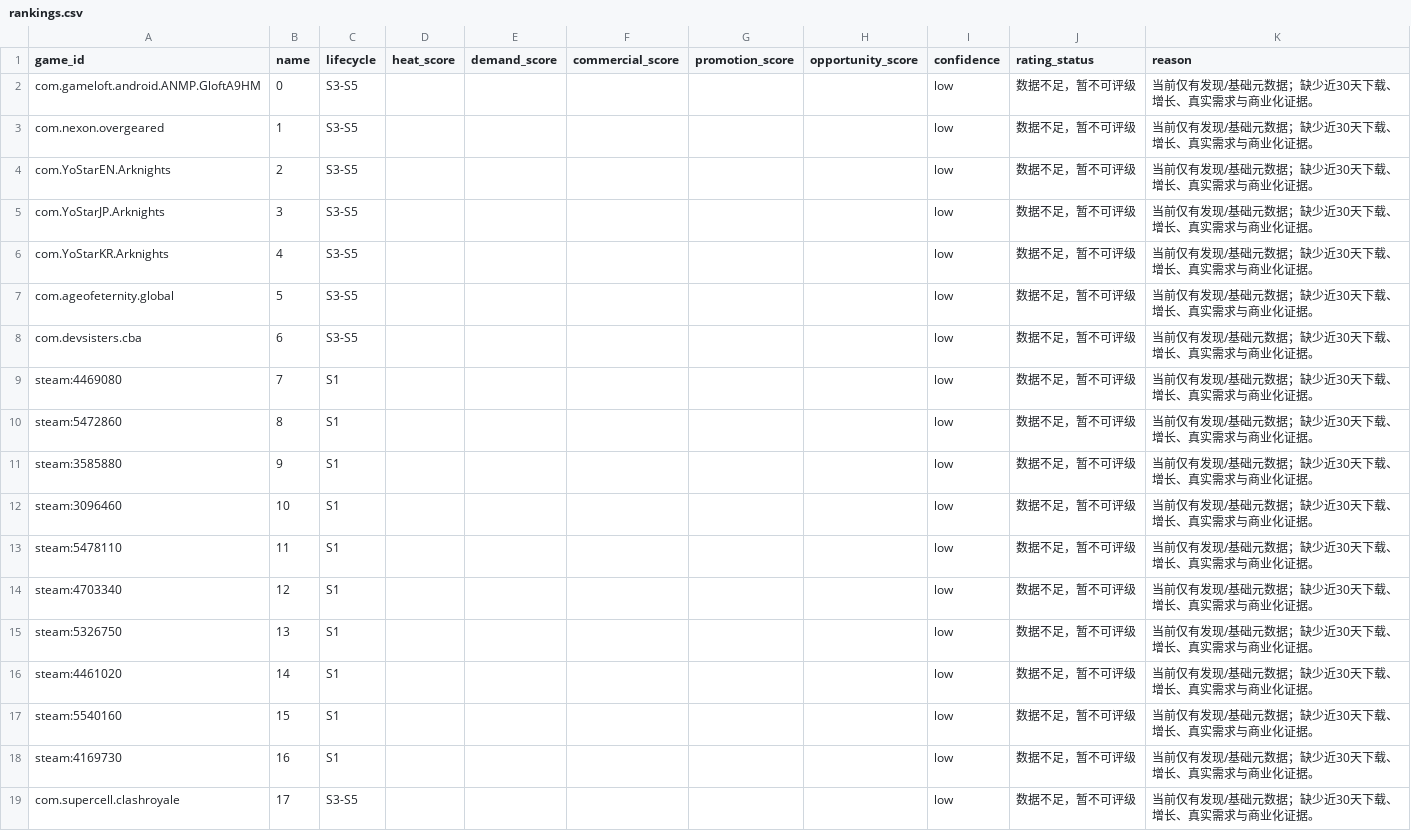
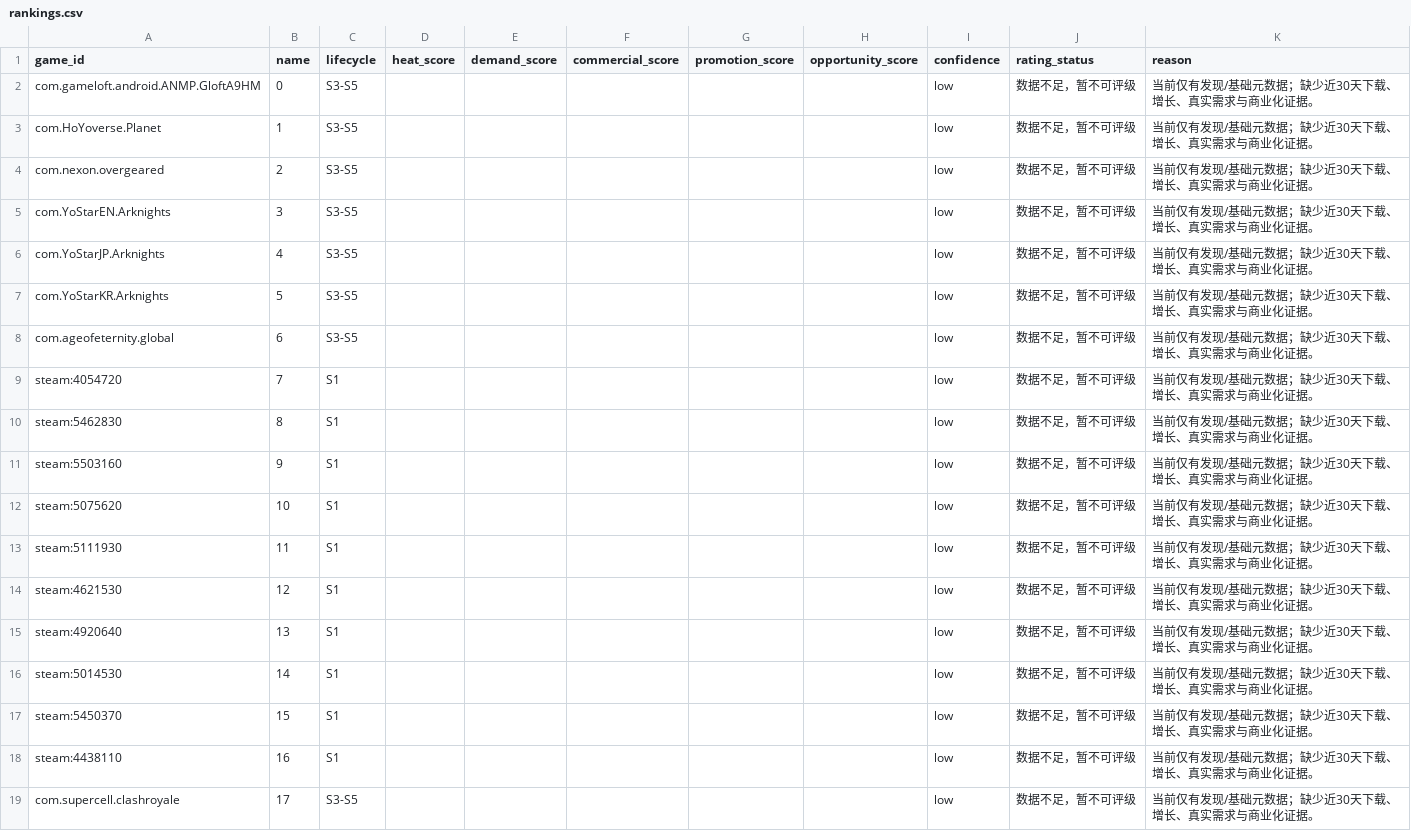
Before and after one commit to 136jiaqi/android-game-opportunity-radar, a CSV file: data/rankings.csv, drawn as a sheet.

```diff
--- a/data/rankings.csv
+++ b/data/rankings.csv
@@ -2,18 +2,18 @@ game_id,name,lifecycle,heat_score,demand_score,commercial_score,promotion_score,
 com.gameloft.android.ANMP.GloftA9HM,0,S3-S5,,,,,,low,数据不足，暂不可评级,当前仅有发现/基础元数据；缺少近30天下载、增长、真实需求与商业化证据。
-com.nexon.overgeared,1,S3-S5,,,,,,low,数据不足，暂不可评级,当前仅有发现/基础元数据；缺少近30天下载、增长、真实需求与商业化证据。
-com.YoStarEN.Arknights,2,S3-S5,,,,,,low,数据不足，暂不可评级,当前仅有发现/基础元数据；缺少近30天下载、增长、真实需求与商业化证据。
-com.YoStarJP.Arknights,3,S3-S5,,,,,,low,数据不足，暂不可评级,当前仅有发现/基础元数据；缺少近30天下载、增长、真实需求与商业化证据。
-com.YoStarKR.Arknights,4,S3-S5,,,,,,low,数据不足，暂不可评级,当前仅有发现/基础元数据；缺少近30天下载、增长、真实需求与商业化证据。
-com.ageofeternity.global,5,S3-S5,,,,,,low,数据不足，暂不可评级,当前仅有发现/基础元数据；缺少近30天下载、增长、真实需求与商业化证据。
-com.devsisters.cba,6,S3-S5,,,,,,low,数据不足，暂不可评级,当前仅有发现/基础元数据；缺少近30天下载、增长、真实需求与商业化证据。
-steam:4469080,7,S1,,,,,,low,数据不足，暂不可评级,当前仅有发现/基础元数据；缺少近30天下载、增长、真实需求与商业化证据。
-steam:5472860,8,S1,,,,,,low,数据不足，暂不可评级,当前仅有发现/基础元数据；缺少近30天下载、增长、真实需求与商业化证据。
-steam:3585880,9,S1,,,,,,low,数据不足，暂不可评级,当前仅有发现/基础元数据；缺少近30天下载、增长、真实需求与商业化证据。
-steam:3096460,10,S1,,,,,,low,数据不足，暂不可评级,当前仅有发现/基础元数据；缺少近30天下载、增长、真实需求与商业化证据。
-steam:5478110,11,S1,,,,,,low,数据不足，暂不可评级,当前仅有发现/基础元数据；缺少近30天下载、增长、真实需求与商业化证据。
-steam:4703340,12,S1,,,,,,low,数据不足，暂不可评级,当前仅有发现/基础元数据；缺少近30天下载、增长、真实需求与商业化证据。
-steam:5326750,13,S1,,,,,,low,数据不足，暂不可评级,当前仅有发现/基础元数据；缺少近30天下载、增长、真实需求与商业化证据。
-steam:4461020,14,S1,,,,,,low,数据不足，暂不可评级,当前仅有发现/基础元数据；缺少近30天下载、增长、真实需求与商业化证据。
-steam:5540160,15,S1,,,,,,low,数据不足，暂不可评级,当前仅有发现/基础元数据；缺少近30天下载、增长、真实需求与商业化证据。
-steam:4169730,16,S1,,,,,,low,数据不足，暂不可评级,当前仅有发现/基础元数据；缺少近30天下载、增长、真实需求与商业化证据。
+com.HoYoverse.Planet,1,S3-S5,,,,,,low,数据不足，暂不可评级,当前仅有发现/基础元数据；缺少近30天下载、增长、真实需求与商业化证据。
+com.nexon.overgeared,2,S3-S5,,,,,,low,数据不足，暂不可评级,当前仅有发现/基础元数据；缺少近30天下载、增长、真实需求与商业化证据。
+com.YoStarEN.Arknights,3,S3-S5,,,,,,low,数据不足，暂不可评级,当前仅有发现/基础元数据；缺少近30天下载、增长、真实需求与商业化证据。
+com.YoStarJP.Arknights,4,S3-S5,,,,,,low,数据不足，暂不可评级,当前仅有发现/基础元数据；缺少近30天下载、增长、真实需求与商业化证据。
+com.YoStarKR.Arknights,5,S3-S5,,,,,,low,数据不足，暂不可评级,当前仅有发现/基础元数据；缺少近30天下载、增长、真实需求与商业化证据。
+com.ageofeternity.global,6,S3-S5,,,,,,low,数据不足，暂不可评级,当前仅有发现/基础元数据；缺少近30天下载、增长、真实需求与商业化证据。
+steam:4054720,7,S1,,,,,,low,数据不足，暂不可评级,当前仅有发现/基础元数据；缺少近30天下载、增长、真实需求与商业化证据。
+steam:5462830,8,S1,,,,,,low,数据不足，暂不可评级,当前仅有发现/基础元数据；缺少近30天下载、增长、真实需求与商业化证据。
+steam:5503160,9,S1,,,,,,low,数据不足，暂不可评级,当前仅有发现/基础元数据；缺少近30天下载、增长、真实需求与商业化证据。
+steam:5075620,10,S1,,,,,,low,数据不足，暂不可评级,当前仅有发现/基础元数据；缺少近30天下载、增长、真实需求与商业化证据。
+steam:5111930,11,S1,,,,,,low,数据不足，暂不可评级,当前仅有发现/基础元数据；缺少近30天下载、增长、真实需求与商业化证据。
+steam:4621530,12,S1,,,,,,low,数据不足，暂不可评级,当前仅有发现/基础元数据；缺少近30天下载、增长、真实需求与商业化证据。
+steam:4920640,13,S1,,,,,,low,数据不足，暂不可评级,当前仅有发现/基础元数据；缺少近30天下载、增长、真实需求与商业化证据。
+steam:5014530,14,S1,,,,,,low,数据不足，暂不可评级,当前仅有发现/基础元数据；缺少近30天下载、增长、真实需求与商业化证据。
+steam:5450370,15,S1,,,,,,low,数据不足，暂不可评级,当前仅有发现/基础元数据；缺少近30天下载、增长、真实需求与商业化证据。
+steam:4438110,16,S1,,,,,,low,数据不足，暂不可评级,当前仅有发现/基础元数据；缺少近30天下载、增长、真实需求与商业化证据。
 com.supercell.clashroyale,17,S3-S5,,,,,,low,数据不足，暂不可评级,当前仅有发现/基础元数据；缺少近30天下载、增长、真实需求与商业化证据。
```
Also changed, not shown: data/collection_log.csv, data/evidence.csv, 1 other file.
